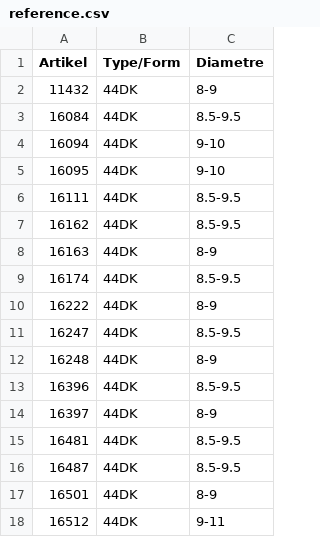
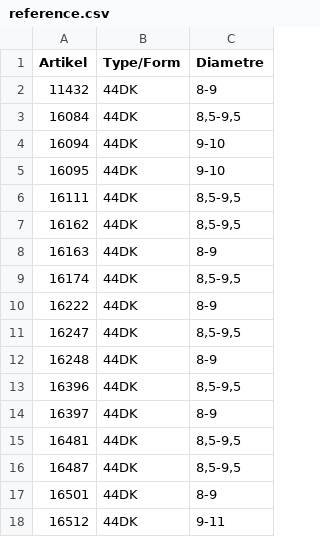
Before and after one commit to CryKun-Sudo/flying-dog-beers, a CSV file: local_data/reference.csv, drawn as a sheet; only a part is shown; the diff covers the shown part only.

```diff
--- a/local_data/reference.csv
+++ b/local_data/reference.csv
@@ -2,16 +2,16 @@ Artikel,Type/Form,Diametre
 11432,44DK,8-9
-16084,44DK,8.5-9.5
+16084,44DK,"8,5-9,5"
 16094,44DK,9-10
 16095,44DK,9-10
-16111,44DK,8.5-9.5
-16162,44DK,8.5-9.5
+16111,44DK,"8,5-9,5"
+16162,44DK,"8,5-9,5"
 16163,44DK,8-9
-16174,44DK,8.5-9.5
+16174,44DK,"8,5-9,5"
 16222,44DK,8-9
-16247,44DK,8.5-9.5
+16247,44DK,"8,5-9,5"
 16248,44DK,8-9
-16396,44DK,8.5-9.5
+16396,44DK,"8,5-9,5"
 16397,44DK,8-9
-16481,44DK,8.5-9.5
-16487,44DK,8.5-9.5
+16481,44DK,"8,5-9,5"
+16487,44DK,"8,5-9,5"
 16501,44DK,8-9
```
Also changed, not shown: 1 removed row and 16 edited cells elsewhere in this file, local_data/Reference_ffr.csv, 2 other files.
